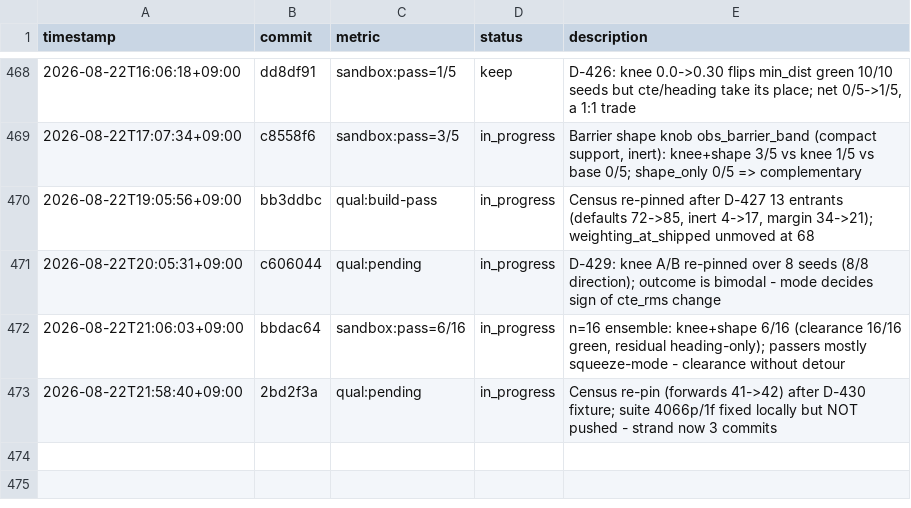
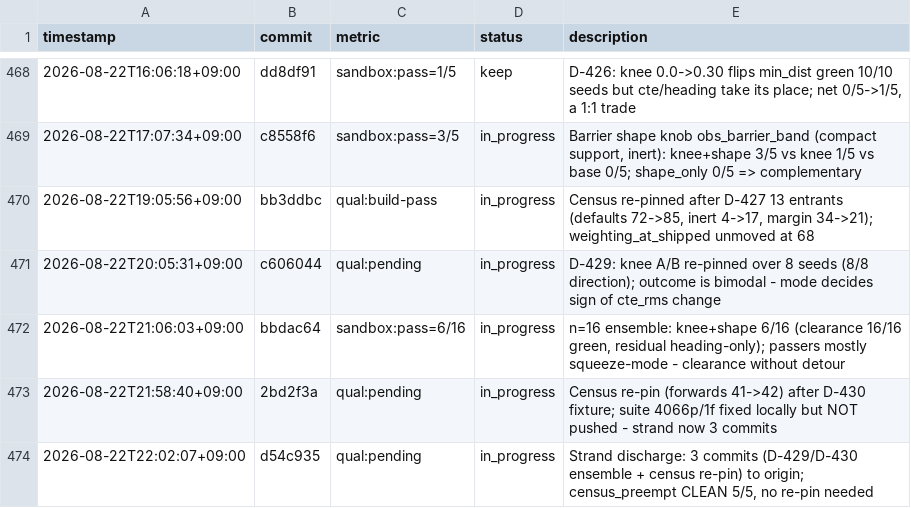
Before and after one commit to Geonhee-LEE/Representation-Aware-MPPI, a TSV file: results/p3-epistemic-shadow-cost-critic.tsv, drawn as a sheet; only a part is shown, gaps mark what is left out.

Commit message:
[auto] discharge the 3-commit strand: D-429/D-430 ensemble reaches origin
The 22:00 cycle authored no new work. cycle_artifacts stranded returned rc=1
naming 20:00 and 21:00; cycle_wallclock review graded the predecessor 59m30
against a 35m budget. Read together the two readings cut scope to one suite
and a push (D-112 first obligation).

census_preempt CLEAN on all 5 censuses, so no re-pin commit was needed.

TODO: strand-discharge
Phase: P5
Metric: qual:pending

```diff
--- a/results/p3-epistemic-shadow-cost-critic.tsv
+++ b/results/p3-epistemic-shadow-cost-critic.tsv
@@ -473 +473,2 @@ timestamp	commit	metric	status	description
 2026-08-22T21:58:40+09:00	2bd2f3a	qual:pending	in_progress	Census re-pin (forwards 41->42) after D-430 fixture; suite 4066p/1f fixed locally but NOT pushed - strand now 3 commits
+2026-08-22T22:02:07+09:00	d54c935	qual:pending	in_progress	Strand discharge: 3 commits (D-429/D-430 ensemble + census re-pin) to origin; census_preempt CLEAN 5/5, no re-pin needed
```
Also changed, not shown: 1 other file.
